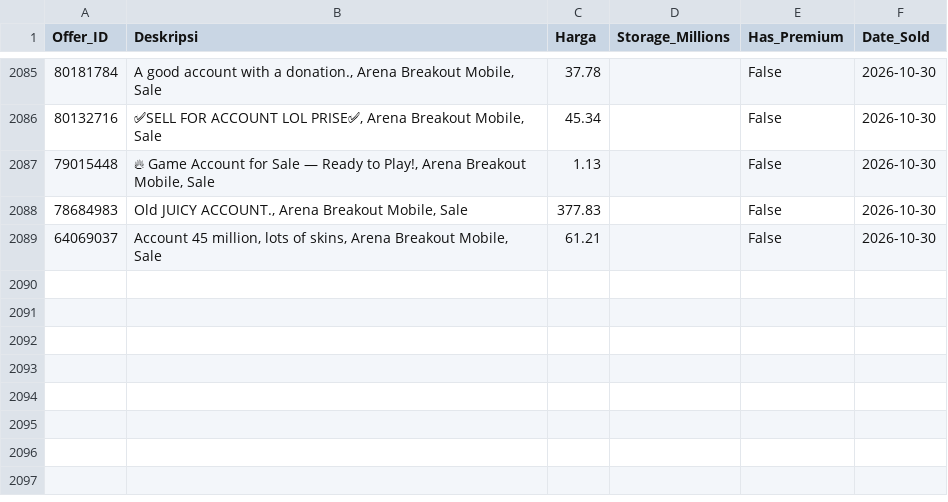
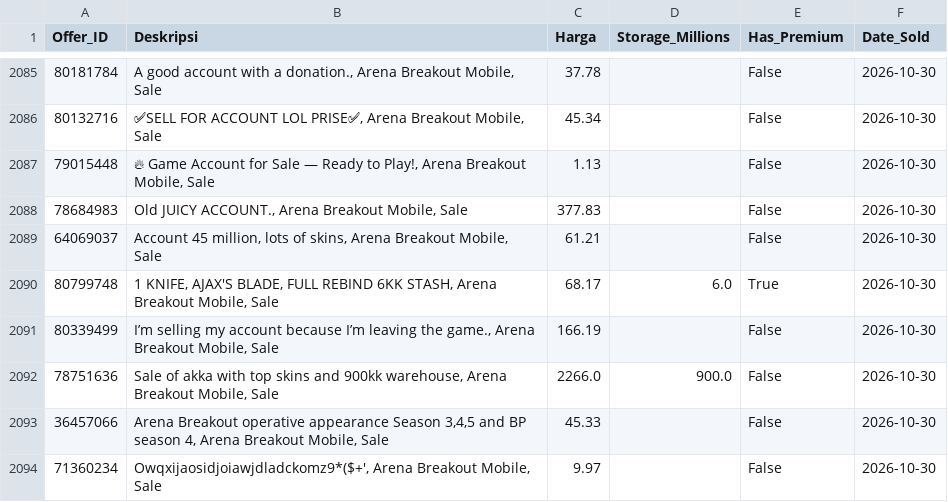
Before and after one commit to mozz-bot/funpay-tracker, a CSV file: sold_accounts_2026_10.csv, drawn as a sheet; only a part is shown, gaps mark what is left out; the diff names each change by its address in the sheet, - before the commit and + after, or states it on an @@ line.

```diff
--- a/sold_accounts_2026_10.csv
+++ b/sold_accounts_2026_10.csv
+row 2090: 80799748 | 1 KNIFE, AJAX'S BLADE, FULL REBIND 6KK STASH, Arena Breakout Mobile, Sale | 68.17 | 6.0 | True | 2026-10-30
+row 2091: 80339499 | I’m selling my account because I’m leaving the game., Arena Breakout Mobile, Sale | 166.19 |  | False | 2026-10-30
+row 2092: 78751636 | Sale of akka with top skins and 900kk warehouse, Arena Breakout Mobile, Sale | 2266.0 | 900.0 | False | 2026-10-30
+row 2093: 36457066 | Arena Breakout operative appearance Season 3,4,5 and BP season 4, Arena Breakout Mobile, Sale | 45.33 |  | False | 2026-10-30
+row 2094: 71360234 | Owqxijaosidjoiawjdladckomz9*($+', Arena Breakout Mobile, Sale | 9.97 |  | False | 2026-10-30
```
Also changed, not shown: active_listings.csv.
